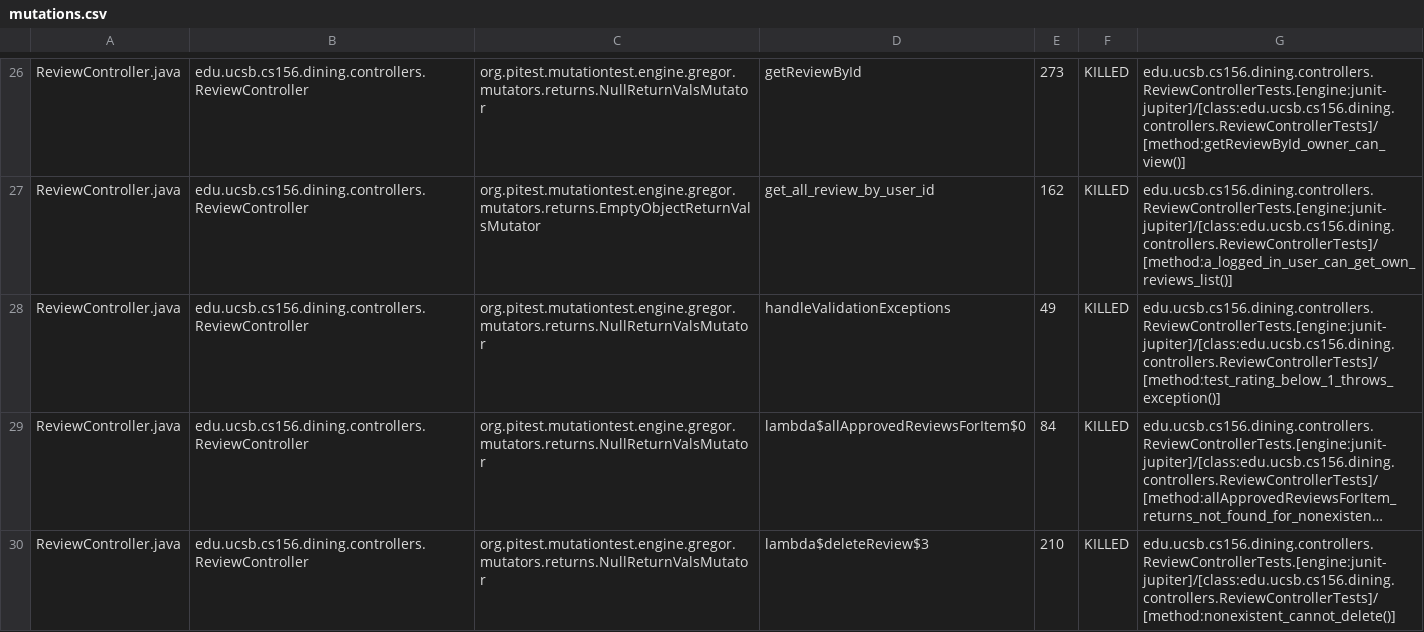
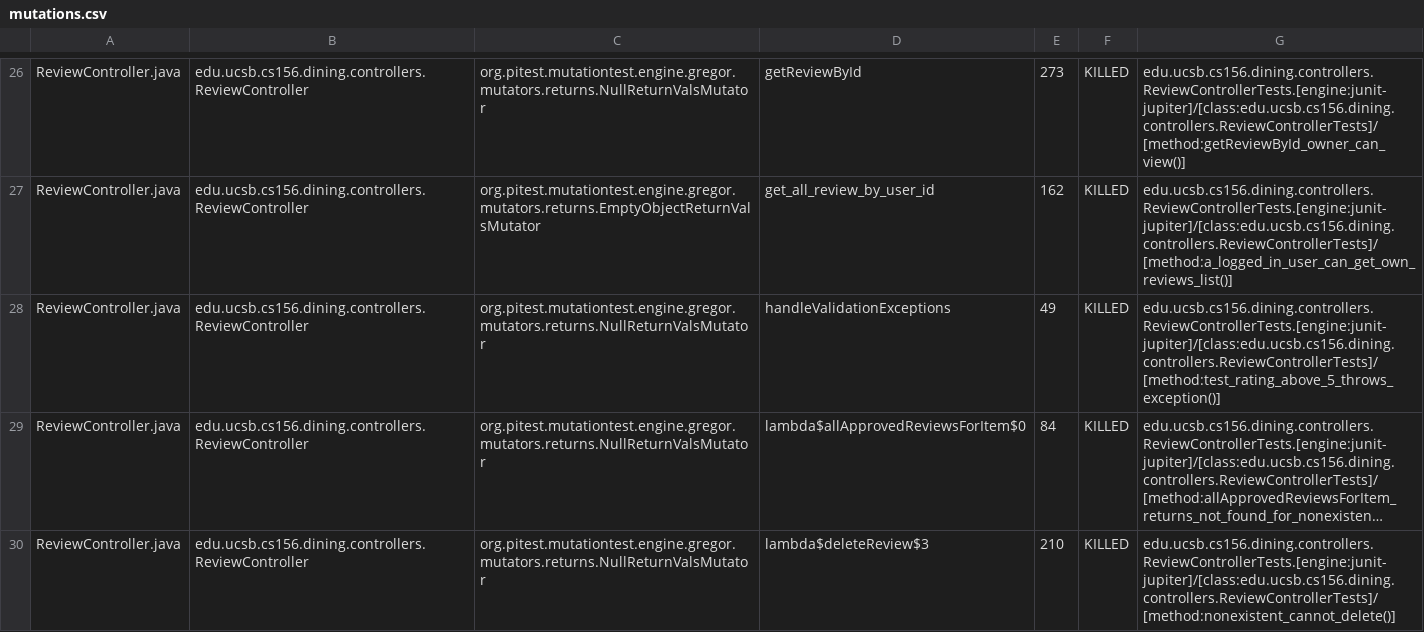
Before and after one commit to ucsb-cs156-s26/proj-dining-s26-06, a CSV file: prs/35/pitest/mutations.csv, drawn as a sheet; only a part is shown, gaps mark what is left out; long unchanged cells end in …; the diff covers the shown part only; the diff names each change by its address in the sheet, - before the commit and + after, or states it on an @@ line.

Commit message:
Deploying to gh-pages from @ ucsb-cs156-s26/proj-dining-s26-06@8eda991451c1607a15b6b6f740fcf97d4019db73 🚀

```diff
--- a/prs/35/pitest/mutations.csv
+++ b/prs/35/pitest/mutations.csv
-G28: edu.ucsb.cs156.dining.controllers.ReviewControllerTests.[engine:junit-jupiter]/[class:edu.ucsb.cs156.dining.controllers.ReviewControllerTests]/[method:test_rating_below_1_throws_exception()]
+G28: edu.ucsb.cs156.dining.controllers.ReviewControllerTests.[engine:junit-jupiter]/[class:edu.ucsb.cs156.dining.controllers.ReviewControllerTests]/[method:test_rating_above_5_throws_exception()]
```
Also changed, not shown: 14 edited cells elsewhere in this file, 20 other files.
